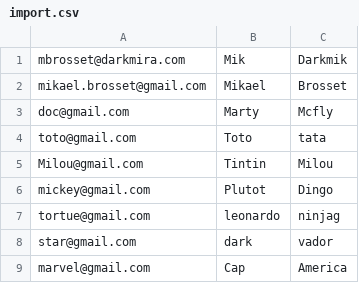
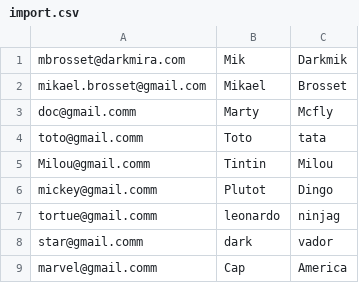
Before and after one commit to mikaelBrosset/darkmira_certificate, a CSV file: src/Resources/import.csv, drawn as a sheet.

Commit message:
import test added

```diff
--- a/src/Resources/import.csv
+++ b/src/Resources/import.csv
@@ -2,8 +2,8 @@ mbrosset@darkmira.com,Mik,Darkmik
 mikael.brosset@gmail.com,Mikael,Brosset
-doc@gmail.com,Marty,Mcfly
-toto@gmail.com,Toto,tata
-Milou@gmail.com,Tintin,Milou
-mickey@gmail.com,Plutot,Dingo
-tortue@gmail.com,leonardo,ninjag
-star@gmail.com,dark,vador
-marvel@gmail.com,Cap, America
+doc@gmail.comm,Marty,Mcfly
+toto@gmail.comm,Toto,tata
+Milou@gmail.comm,Tintin,Milou
+mickey@gmail.comm,Plutot,Dingo
+tortue@gmail.comm,leonardo,ninjag
+star@gmail.comm,dark,vador
+marvel@gmail.comm,Cap, America
```
